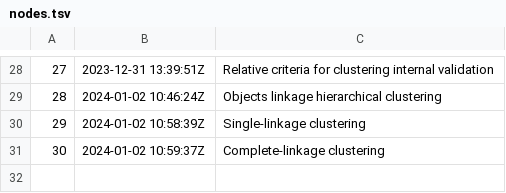
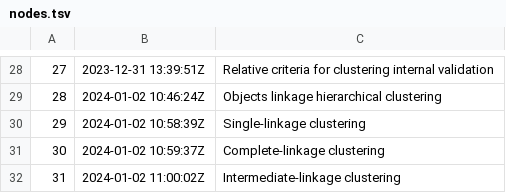
Before and after one commit to alxn0/zet, a TSV file: dex/nodes.tsv, drawn as a sheet; only a part is shown, gaps mark what is left out; the diff names each change by its address in the sheet, - before the commit and + after, or states it on an @@ line.

Commit message:
Intermediate-linkage clustering

```diff
--- a/dex/nodes.tsv
+++ b/dex/nodes.tsv
+row 32: 31 | 2024-01-02 11:00:02Z | Intermediate-linkage clustering
```
Also changed, not shown: 3 other files.
